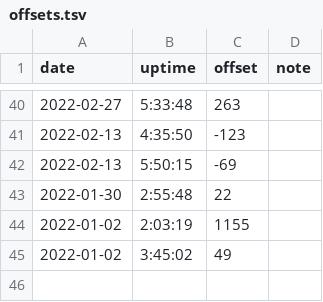
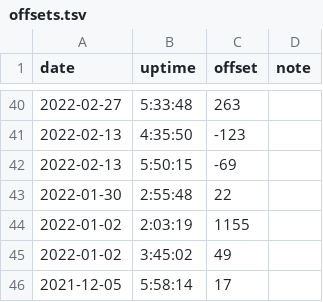
Before and after one commit to nbros/ong_music, a TSV file: offsets.tsv, drawn as a sheet; only a part is shown, gaps mark what is left out; the diff names each change by its address in the sheet, - before the commit and + after, or states it on an @@ line.

Commit message:
Offsets of 2021-12-05: only at 5:58:14 +0:17
5:58:14	17

```diff
--- a/offsets.tsv
+++ b/offsets.tsv
+row 46: 2021-12-05 | 5:58:14 | 17
```
